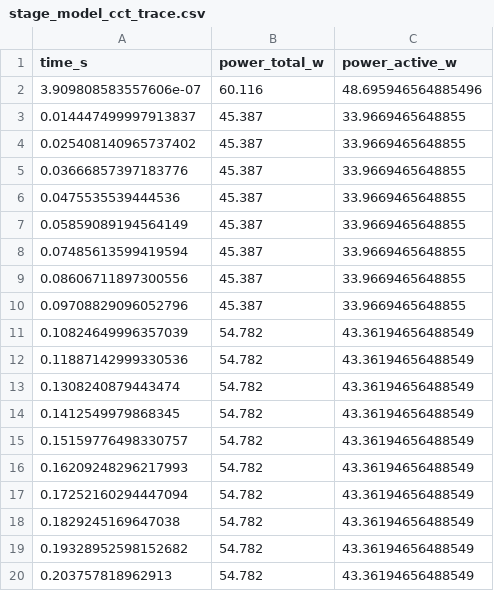
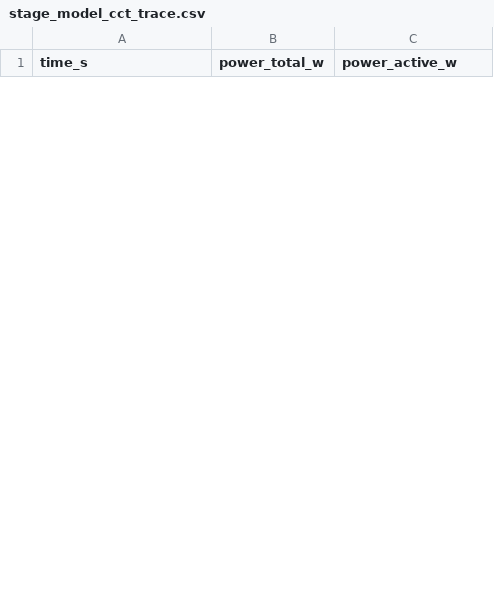
Before and after one commit to sengarutk/sustainable-edge-quality-intelligence, a CSV file: data/raw/energy_measurements/stage_model_cct_trace.csv, drawn as a sheet; only a part is shown; the diff covers the shown part only.

```diff
--- a/data/raw/energy_measurements/stage_model_cct_trace.csv
+++ b/data/raw/energy_measurements/stage_model_cct_trace.csv
@@ -1,20 +1 @@
 time_s,power_total_w,power_active_w
-3.909808583557606e-07,60.116,48.695946564885496
-0.014447499997913837,45.387,33.9669465648855
-0.025408140965737402,45.387,33.9669465648855
-0.03666857397183776,45.387,33.9669465648855
-0.0475535539444536,45.387,33.9669465648855
-0.05859089194564149,45.387,33.9669465648855
-0.07485613599419594,45.387,33.9669465648855
-0.08606711897300556,45.387,33.9669465648855
-0.09708829096052796,45.387,33.9669465648855
-0.10824649996357039,54.782,43.36194656488549
-0.11887142999330536,54.782,43.36194656488549
-0.1308240879443474,54.782,43.36194656488549
-0.1412549979868345,54.782,43.36194656488549
-0.15159776498330757,54.782,43.36194656488549
-0.16209248296217993,54.782,43.36194656488549
-0.17252160294447094,54.782,43.36194656488549
-0.1829245169647038,54.782,43.36194656488549
-0.19328952598152682,54.782,43.36194656488549
-0.203757818962913,54.782,43.36194656488549
```
Also changed, not shown: 17 added rows and 6 removed rows elsewhere in this file, data/raw/energy_measurements/stage_full_pipeline_trace.csv, data/raw/energy_measurements/stage_idle_trace.csv, 20 other files.
